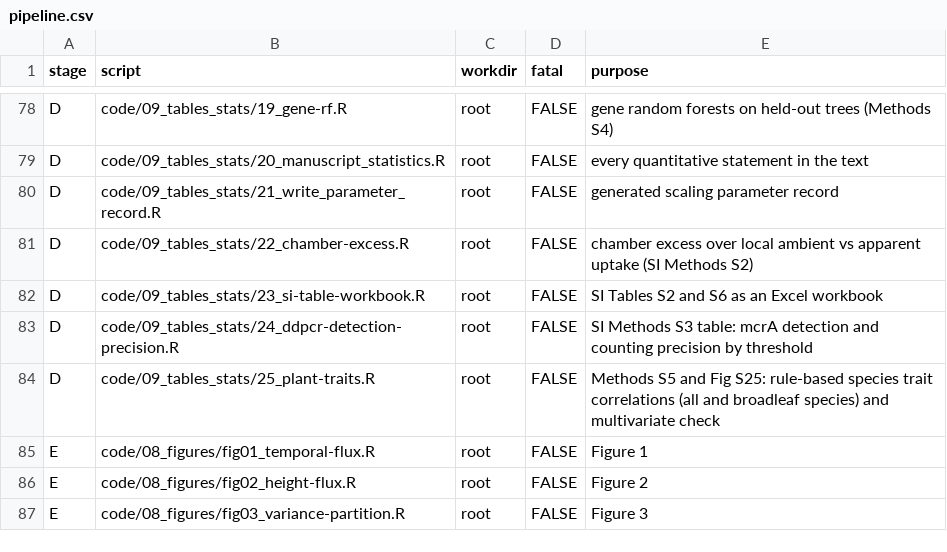
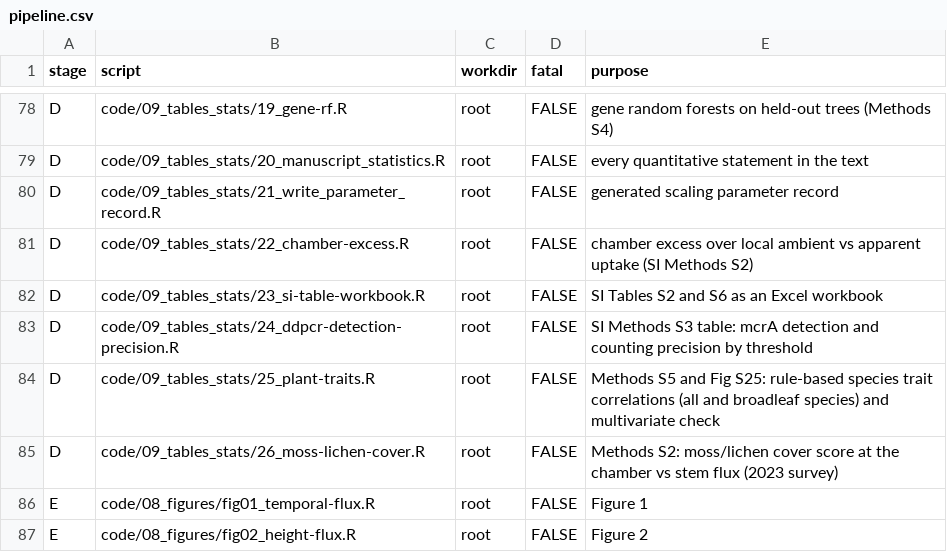
Before and after one commit to jgewirtzman/tree-methanogens, a CSV file: code/pipeline.csv, drawn as a sheet; only a part is shown, gaps mark what is left out; the shorter side is filled out with more unchanged rows.

```diff
--- a/code/pipeline.csv
+++ b/code/pipeline.csv
@@ -84,2 +84,3 @@ D,code/09_tables_stats/24_ddpcr-detection-precision.R,root,FALSE,SI Methods S3 t
 D,code/09_tables_stats/25_plant-traits.R,root,FALSE,Methods S5 and Fig S25: rule-based species trait correlations (all and broadleaf species) and multivariate check
+D,code/09_tables_stats/26_moss-lichen-cover.R,root,FALSE,Methods S2: moss/lichen cover score at the chamber vs stem flux (2023 survey)
 E,code/08_figures/fig01_temporal-flux.R,root,FALSE,Figure 1
```
Also changed, not shown: 4 other files.
